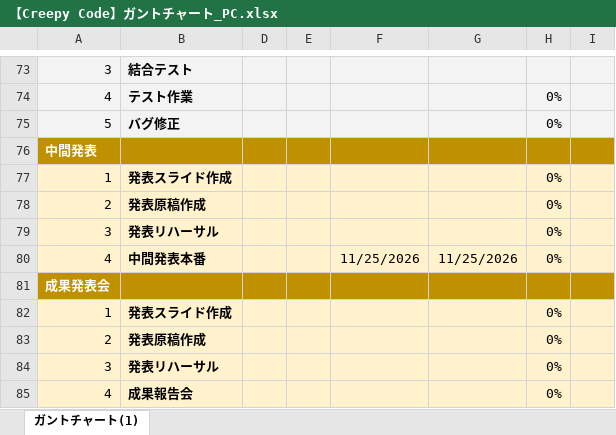
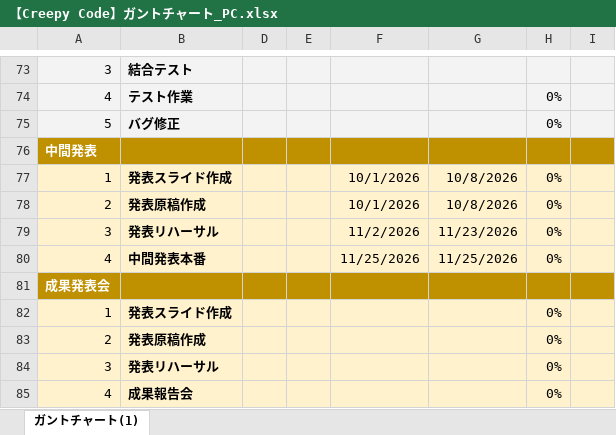
Before and after one commit to youkun1505-stack/Creepy-Code, an Excel workbook: docs/【Creepy Code】ガントチャート_PC.xlsx, sheet ガントチャート(1), drawn as a sheet; only a part is shown, gaps mark what is left out; values as stored, in another font and other column widths than the file's, no borders; conditional formats not drawn; the diff names each change by its address in the sheet, - before the commit and + after, or states it on an @@ line.

Commit message:
中間発表の開始日、完了予定日の修正

```diff
--- a/docs/【Creepy Code】ガントチャート_PC.xlsx (sheet ガントチャート(1))
+++ b/docs/【Creepy Code】ガントチャート_PC.xlsx (sheet ガントチャート(1))
-F77:F78: (empty)
+F77:F78: 10/1/2026
-G77:G78: (empty)
+G77:G78: 10/8/2026
-F79: (empty)
+F79: 11/2/2026
-G79: (empty)
+G79: 11/23/2026
```
